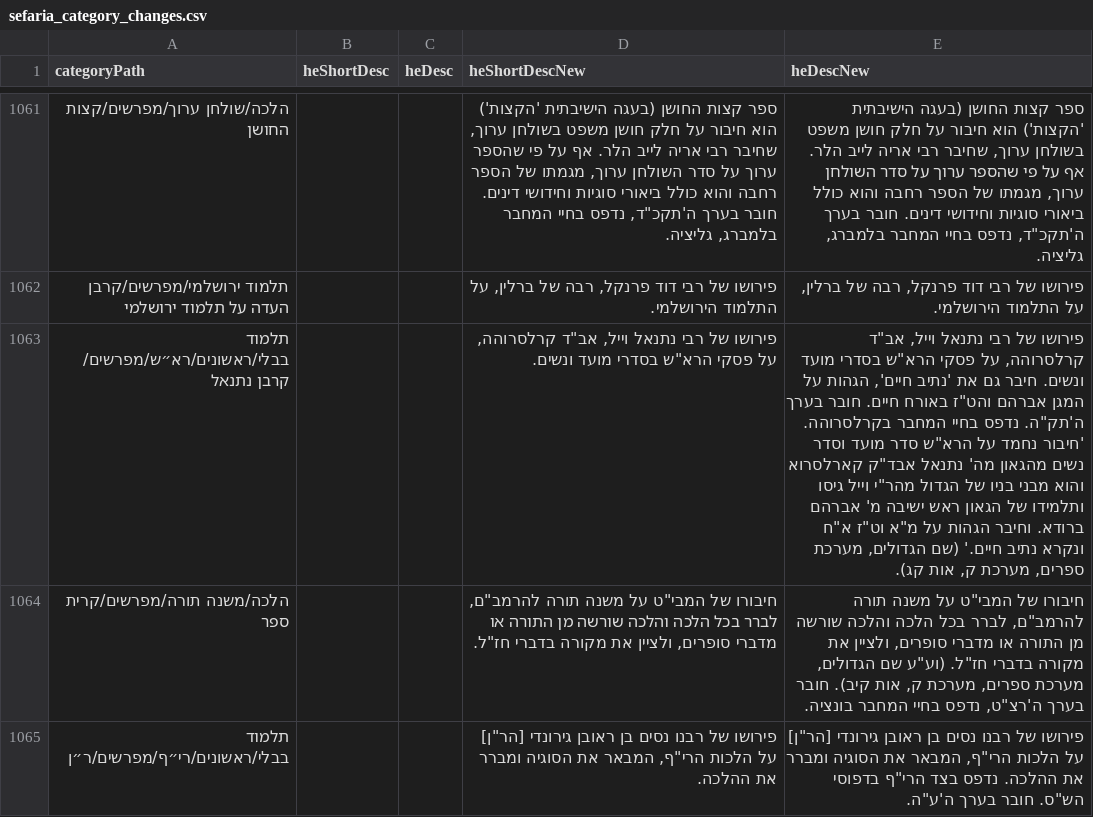
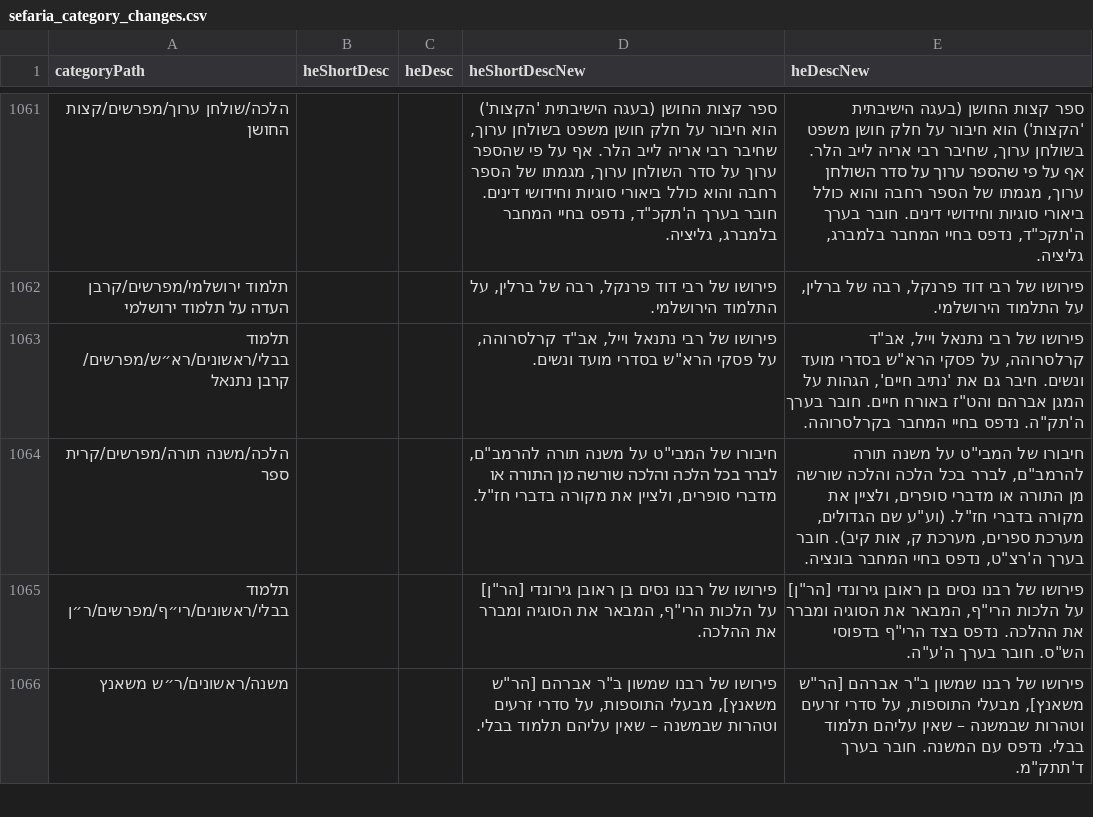
Before and after one commit to Otzaria/otzaria-library, a CSV file: ForDB/sefaria_category_changes.csv, drawn as a sheet; only a part is shown, gaps mark what is left out; the shorter side is filled out with more unchanged rows.

Commit message:
מדף «קרבן נתנאל»: בלי המובאה משם הגדולים
הנוסח הקיים כבר אומר את עיקר דבריה, ואין צורך לכפול. השורה חוזרת לנוסחה שב-main.

```diff
--- a/ForDB/sefaria_category_changes.csv
+++ b/ForDB/sefaria_category_changes.csv
@@ -1062,3 +1062,3 @@
 "תלמוד ירושלמי/מפרשים/קרבן העדה על תלמוד ירושלמי","","","פירושו של רבי דוד פרנקל, רבה של ברלין, על התלמוד הירושלמי.","פירושו של רבי דוד פרנקל, רבה של ברלין, על התלמוד הירושלמי."
-"תלמוד בבלי/ראשונים/רא״ש/מפרשים/קרבן נתנאל","","","פירושו של רבי נתנאל וייל, אב""ד קרלסרוהה, על פסקי הרא""ש בסדרי מועד ונשים.","פירושו של רבי נתנאל וייל, אב""ד קרלסרוהה, על פסקי הרא""ש בסדרי מועד ונשים. חיבר גם את 'נתיב חיים', הגהות על המגן אברהם והט""ז באורח חיים. חובר בערך ה'תק""ה. נדפס בחיי המחבר בקרלסרוהה. 'חיבור נחמד על הרא""ש סדר מועד וסדר נשים מהגאון מה' נתנאל אבד""ק קארלסרוא והוא מבני בניו של הגדול מהר""י וייל גיסו ותלמידו של הגאון ראש ישיבה מ' אברהם ברודא. וחיבר הגהות על מ""א וט""ז א""ח ונקרא נתיב חיים.' (שם הגדולים, מערכת ספרים, מערכת ק, אות קג)."
+"תלמוד בבלי/ראשונים/רא״ש/מפרשים/קרבן נתנאל","","","פירושו של רבי נתנאל וייל, אב""ד קרלסרוהה, על פסקי הרא""ש בסדרי מועד ונשים.","פירושו של רבי נתנאל וייל, אב""ד קרלסרוהה, על פסקי הרא""ש בסדרי מועד ונשים. חיבר גם את 'נתיב חיים', הגהות על המגן אברהם והט""ז באורח חיים. חובר בערך ה'תק""ה. נדפס בחיי המחבר בקרלסרוהה."
 "הלכה/משנה תורה/מפרשים/קרית ספר","","","חיבורו של המבי""ט על משנה תורה להרמב""ם, לברר בכל הלכה והלכה שורשה מן התורה או מדברי סופרים, ולציין את מקורה בדברי חז""ל.","חיבורו של המבי""ט על משנה תורה להרמב""ם, לברר בכל הלכה והלכה שורשה מן התורה או מדברי סופרים, ולציין את מקורה בדברי חז""ל. (וע""ע שם הגדולים, מערכת ספרים, מערכת ק, אות קיב). חובר בערך ה'רצ""ט, נדפס בחיי המחבר בונציה."
```
